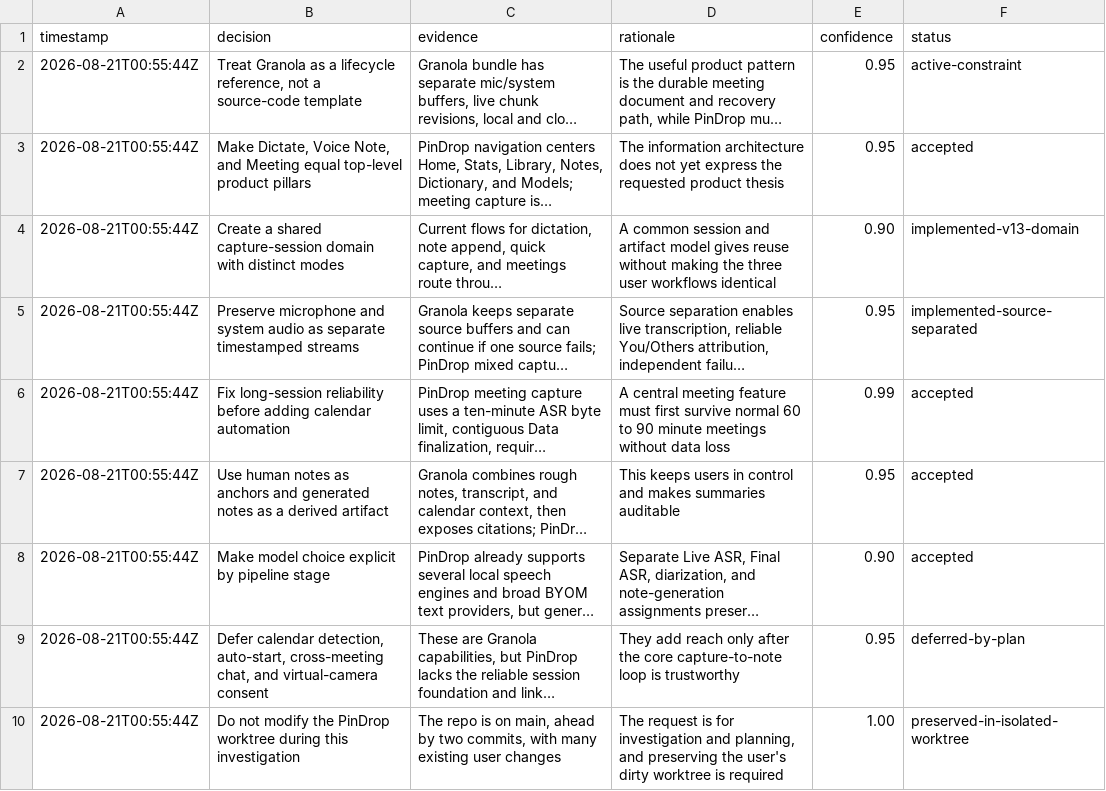
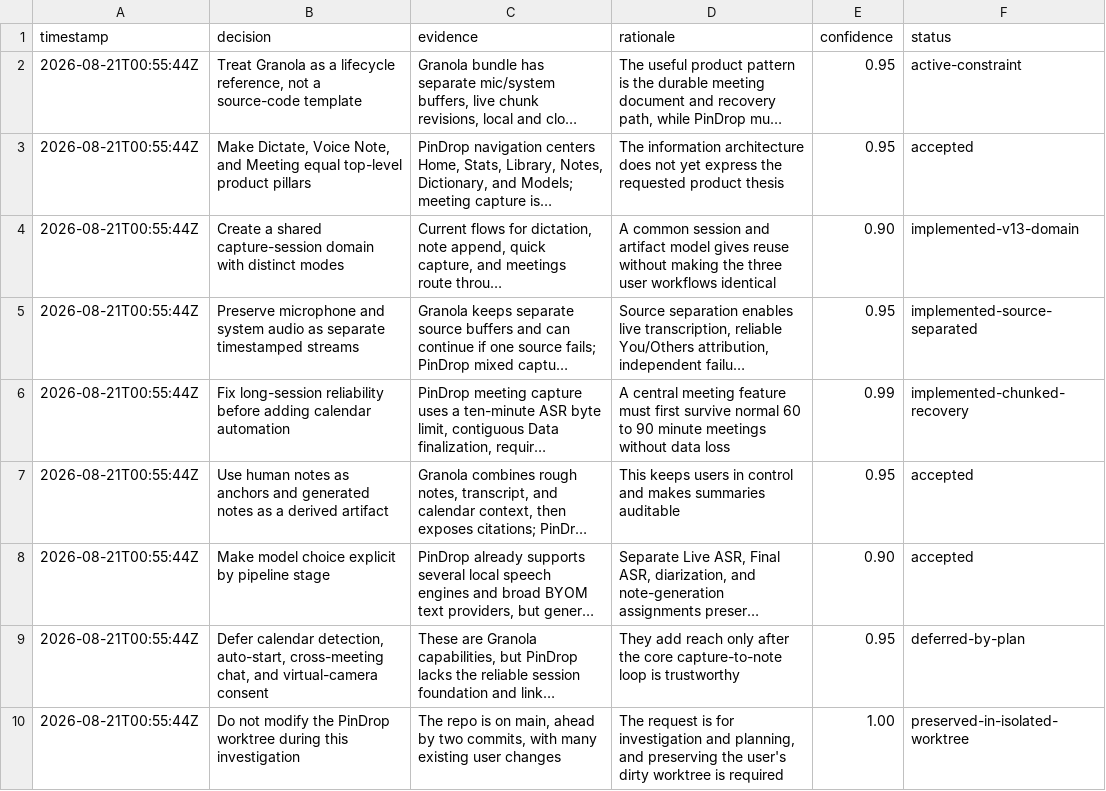
Before and after one commit to Nathan-Roll1/pindrop, a TSV file: .audit/pindrop-granola-plan.tsv, drawn as a sheet; only a part is shown; long unchanged cells end in …; the diff names each change by its address in the sheet, - before the commit and + after, or states it on an @@ line.

Commit message:
Make long meetings durable
Rotate microphone and system audio into five-minute durable chunks, transcribe bounded files sequentially, checkpoint progress, derive diarization best-effort, reserve stable History IDs, and recover interrupted capture/finalization work across relaunch and orderly shutdown.

```diff
--- a/.audit/pindrop-granola-plan.tsv
+++ b/.audit/pindrop-granola-plan.tsv
-F6 (status): accepted
+F6 (status): implemented-chunked-recovery
```
Also changed, not shown: 19 other files.
